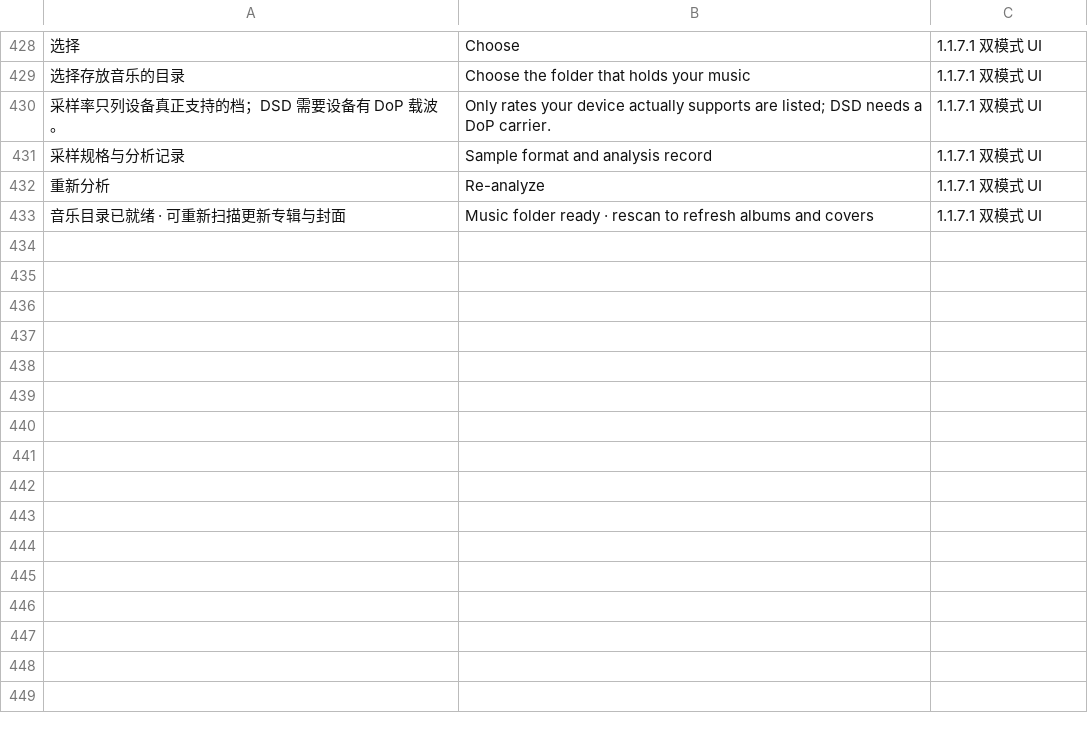
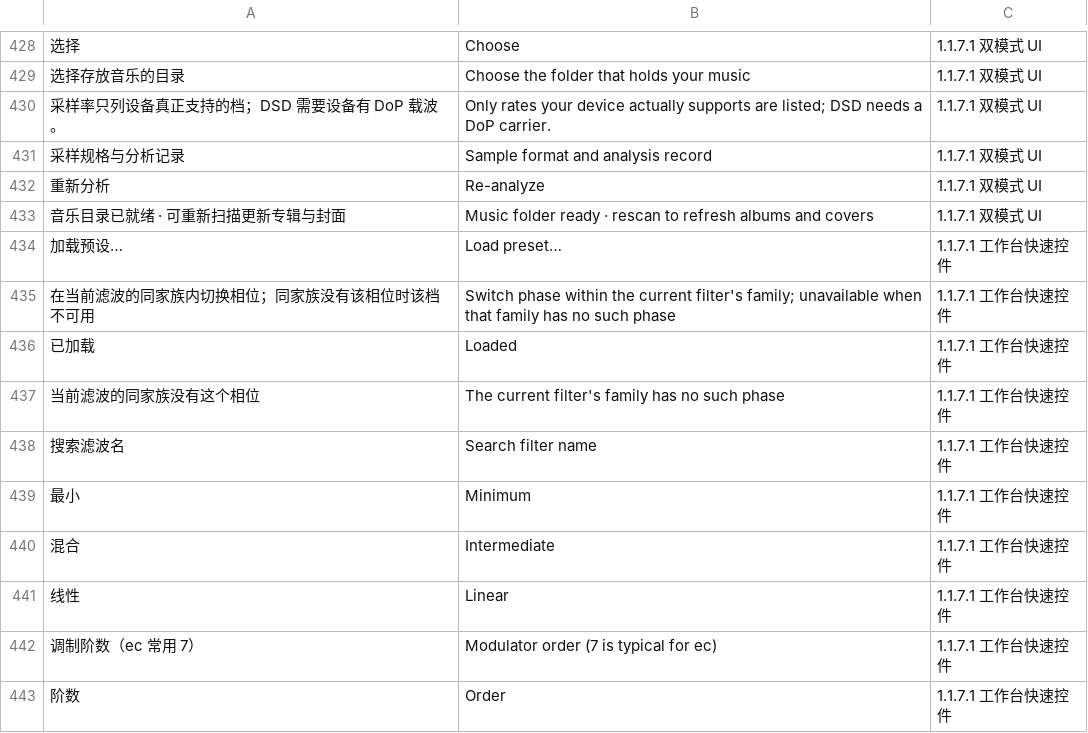
Before and after one commit to BH2VOQ/RLPlayer-Mac, a TSV file: docs/i18n/chunk-extra.en.tsv, drawn as a sheet; only a part is shown, gaps mark what is left out; the diff names each change by its address in the sheet, - before the commit and + after, or states it on an @@ line.

Commit message:
feat(native): add phase, order, EQ preset and filter search to workbench
Audiophiles switch these repeatedly, so they belong on the workbench
rather than behind Settings: same-family phase switching (linear/minimum/
intermediate, disabled when the family lacks that phase), modulator order,
PEQ preset loading from /api/peq, and a filter search field for the
dozens of available filters.

Modulator family and order now start disabled under PCM instead of only
being disabled in the settings callback, which left a control that looked
adjustable but had no effect.

```diff
--- a/docs/i18n/chunk-extra.en.tsv
+++ b/docs/i18n/chunk-extra.en.tsv
+row 434: 加载预设… | Load preset… | 1.1.7.1 工作台快速控件
+row 435: 在当前滤波的同家族内切换相位；同家族没有该相位时该档不可用 | Switch phase within the current filter's family; unavailable when that family has no such phase | 1.1.7.1 工作台快速控件
+row 436: 已加载 | Loaded | 1.1.7.1 工作台快速控件
+row 437: 当前滤波的同家族没有这个相位 | The current filter's family has no such phase | 1.1.7.1 工作台快速控件
+row 438: 搜索滤波名 | Search filter name | 1.1.7.1 工作台快速控件
+row 439: 最小 | Minimum | 1.1.7.1 工作台快速控件
+row 440: 混合 | Intermediate | 1.1.7.1 工作台快速控件
+row 441: 线性 | Linear | 1.1.7.1 工作台快速控件
+row 442: 调制阶数（ec 常用 7） | Modulator order (7 is typical for ec) | 1.1.7.1 工作台快速控件
+row 443: 阶数 | Order | 1.1.7.1 工作台快速控件
```
Also changed, not shown: docs/i18n/chunk-extra.tsv, 9 other files.
